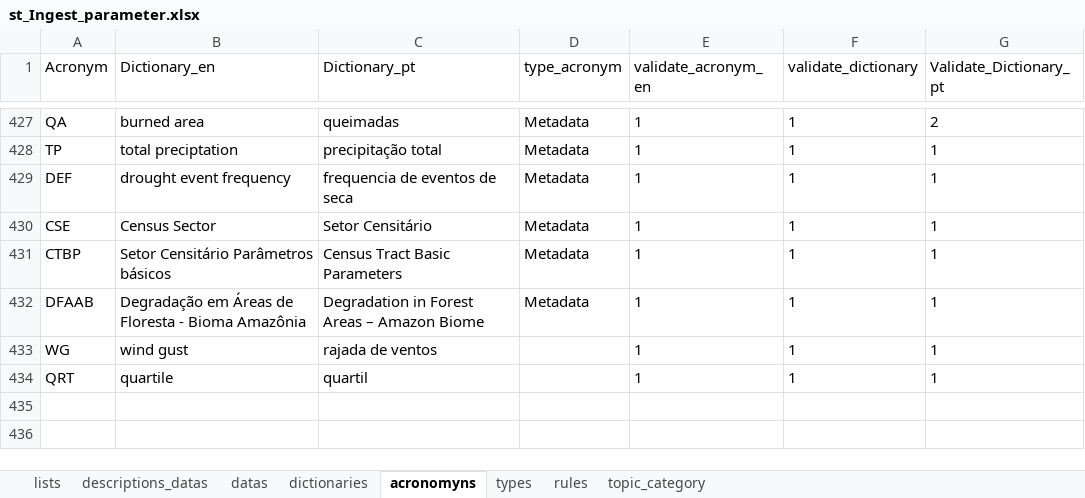
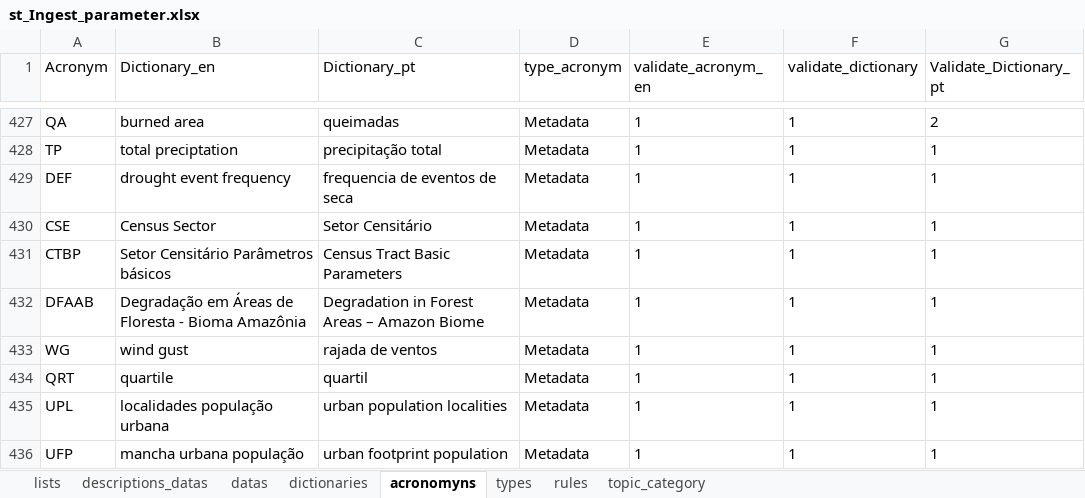
Before and after one commit to FranciscoAecom/prefect, an Excel workbook: input/st_Ingest_parameter.xlsx, sheet acronomyns, drawn as a sheet; only a part is shown, gaps mark what is left out; values as stored, in another font and other column widths than the file's, no borders; table styles not drawn; the diff names each change by its address in the sheet, - before the commit and + after, or states it on an @@ line.

```diff
--- a/input/st_Ingest_parameter.xlsx (sheet acronomyns)
+++ b/input/st_Ingest_parameter.xlsx (sheet acronomyns)
-D433:D434 (type_acronym): (empty)
+D433:D434 (type_acronym): Metadata
+row 435: UPL | localidades população urbana | urban population localities | Metadata | 1 | 1 | 1
+row 436: UFP | mancha urbana população | urban footprint population | Metadata | 1 | 1 | 1
```
Also changed, not shown: sheet dictionaries, sheet datas.
